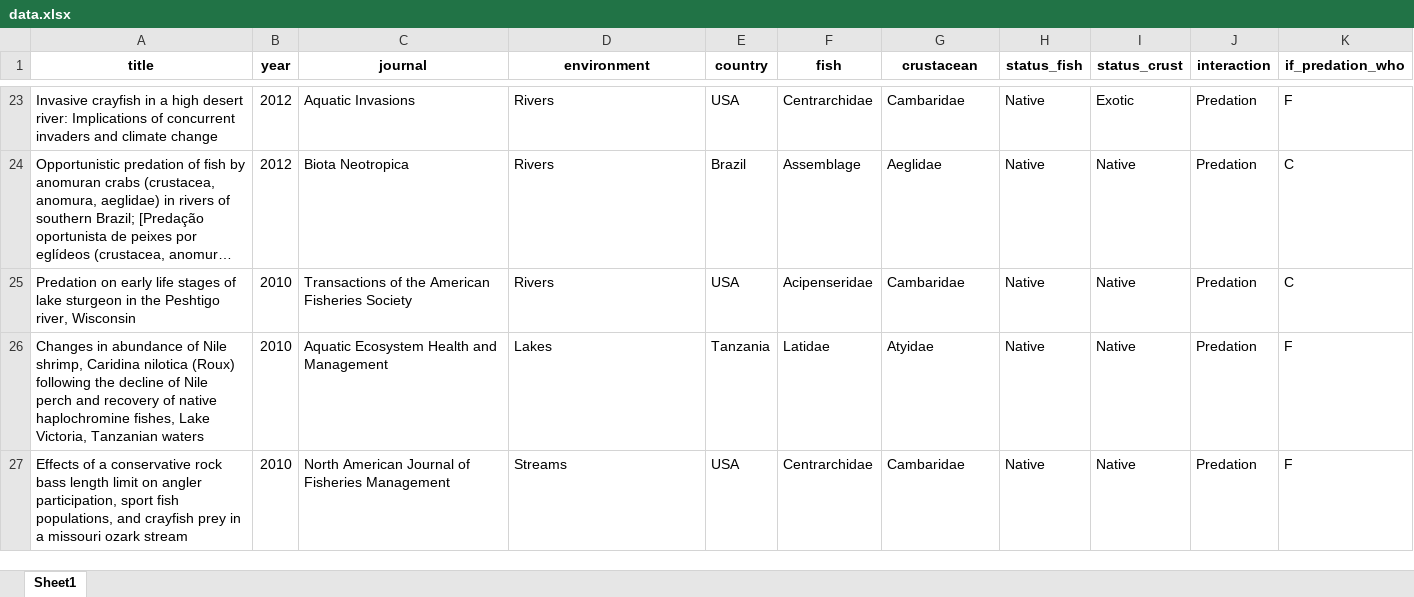
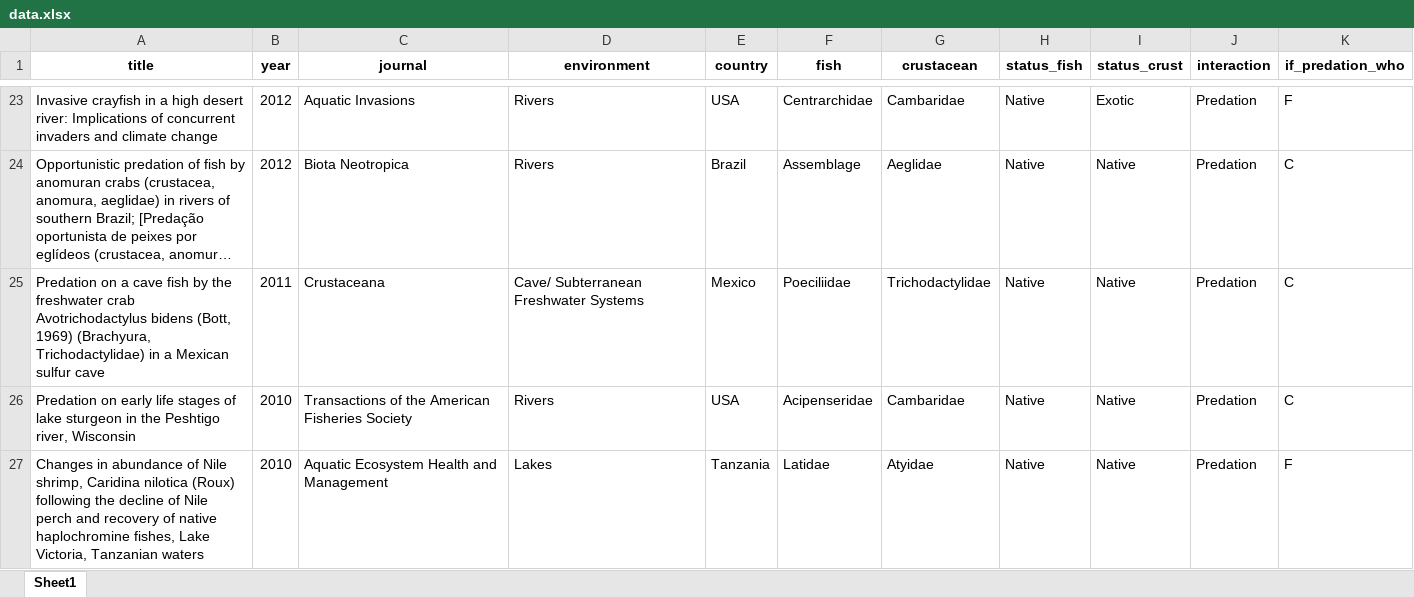
Before and after one commit to JH-All/fish_crustaceans_interactions, an Excel workbook: data.xlsx, sheet Sheet1, drawn as a sheet; only a part is shown, gaps mark what is left out; the shorter side is filled out with more unchanged rows; long unchanged cells end in …; values as stored, in another font and other column widths than the file's, no borders; the diff names each change by its address in the sheet, - before the commit and + after, or states it on an @@ line.

Commit message:
Update dataset

```diff
--- a/data.xlsx (sheet Sheet1)
+++ b/data.xlsx (sheet Sheet1)
+row 25: Predation on a cave fish by the freshwater crab Avotrichodactylus bidens (Bott, 1969) (Brachyura, Trichodactylidae) in a Mexican sulfur cave | 2011 | Crustaceana | Cave/ Subterranean Freshwater Systems | Mexico | Poeciliidae | Trichodactylidae | Native | Native | Predation | C
```
